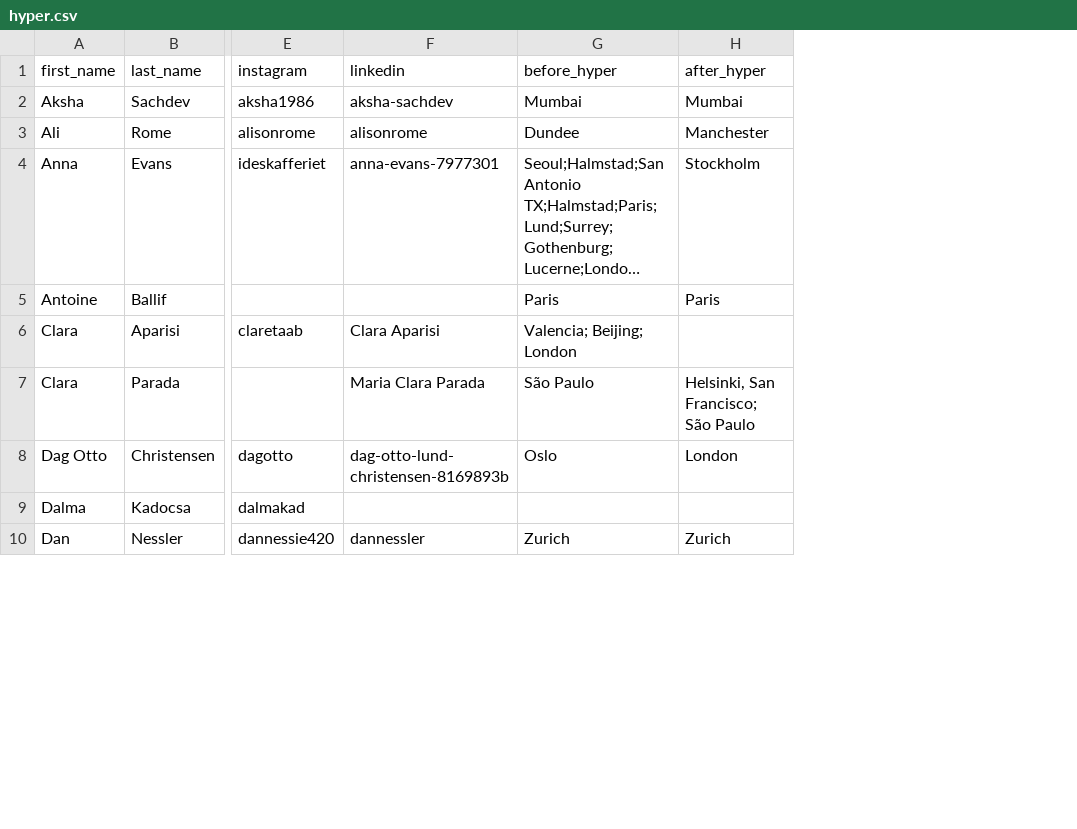
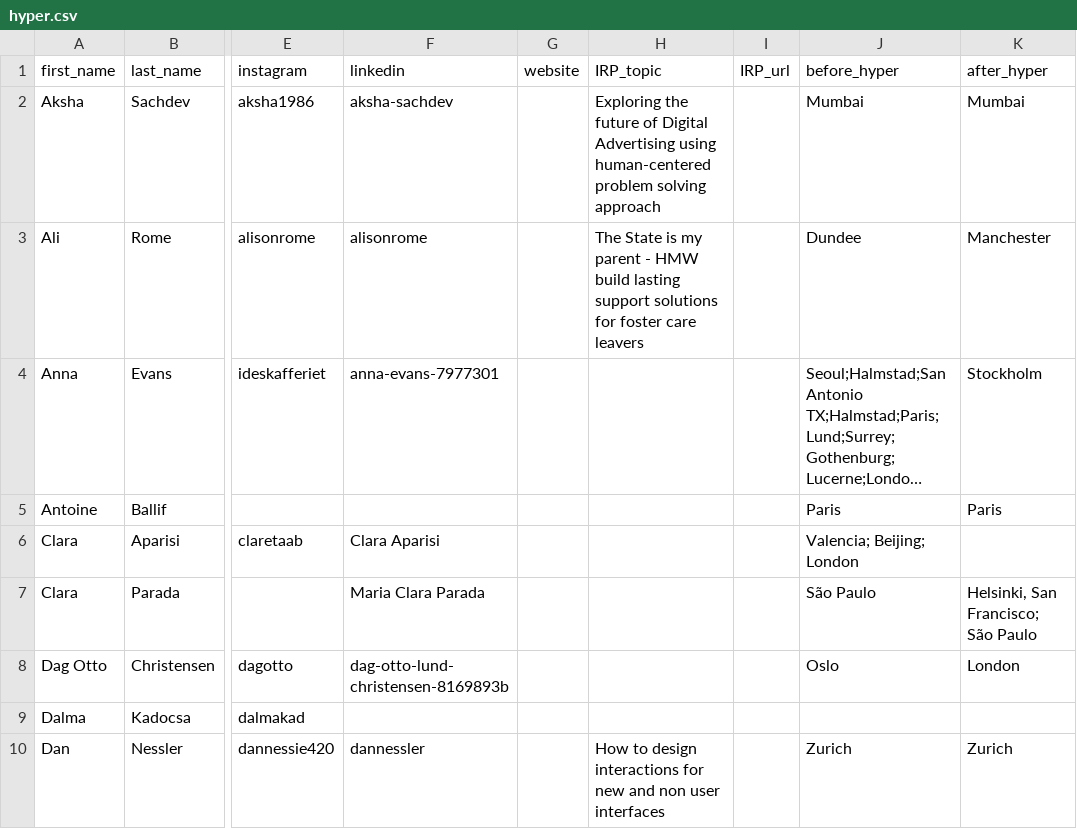
Before and after one commit to dpwoert/HI-journey, a CSV file: data/hyper.csv, drawn as a sheet; only a part is shown, gaps mark what is left out; long unchanged cells end in …; the diff covers the shown part only; the diff names each change by its address in the sheet, - before the commit and + after, or states it on an @@ line.

```diff
--- a/data/hyper.csv
+++ b/data/hyper.csv
+column G (website), empty
+column H (IRP_topic), rows 2-10: Exploring the future of Digital Advertising using human-centered problem solving approach | The State is my parent - HMW build lasting support solutions for foster care leavers |  |  |  |  |  |  | How to design interactions for new and non user interfaces
+column I (IRP_url), empty
```
Also changed, not shown: 5 edited cells elsewhere in this file, 7 other files.
